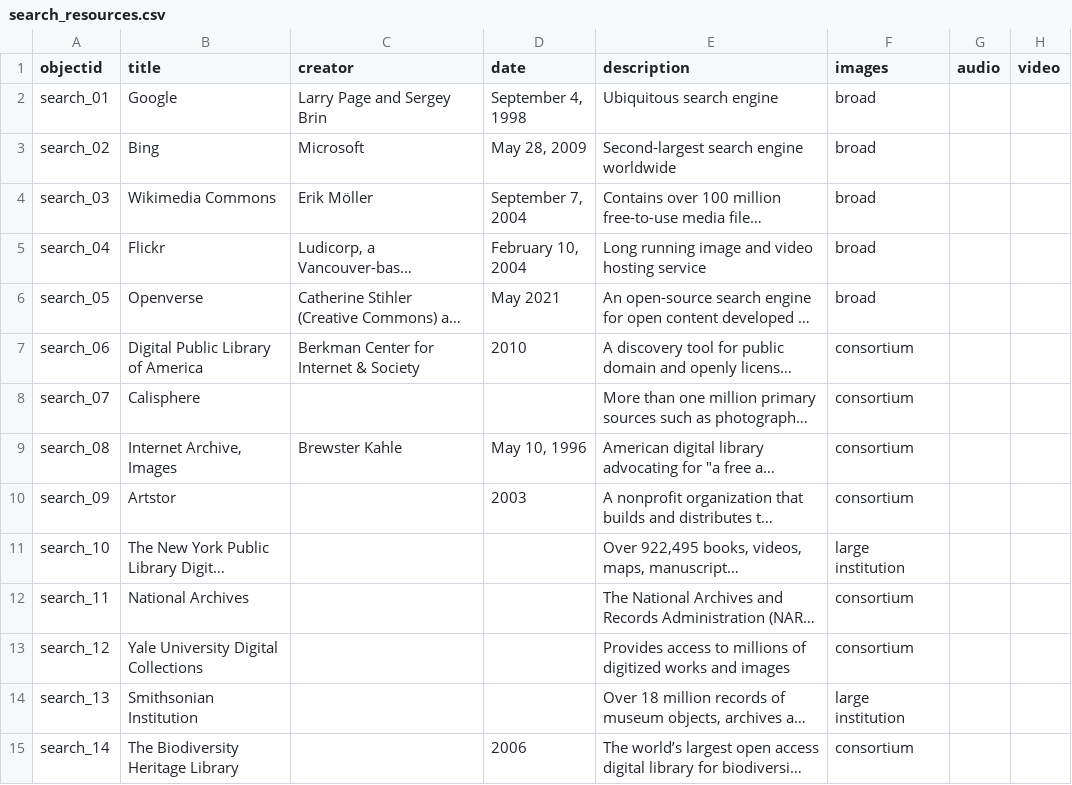
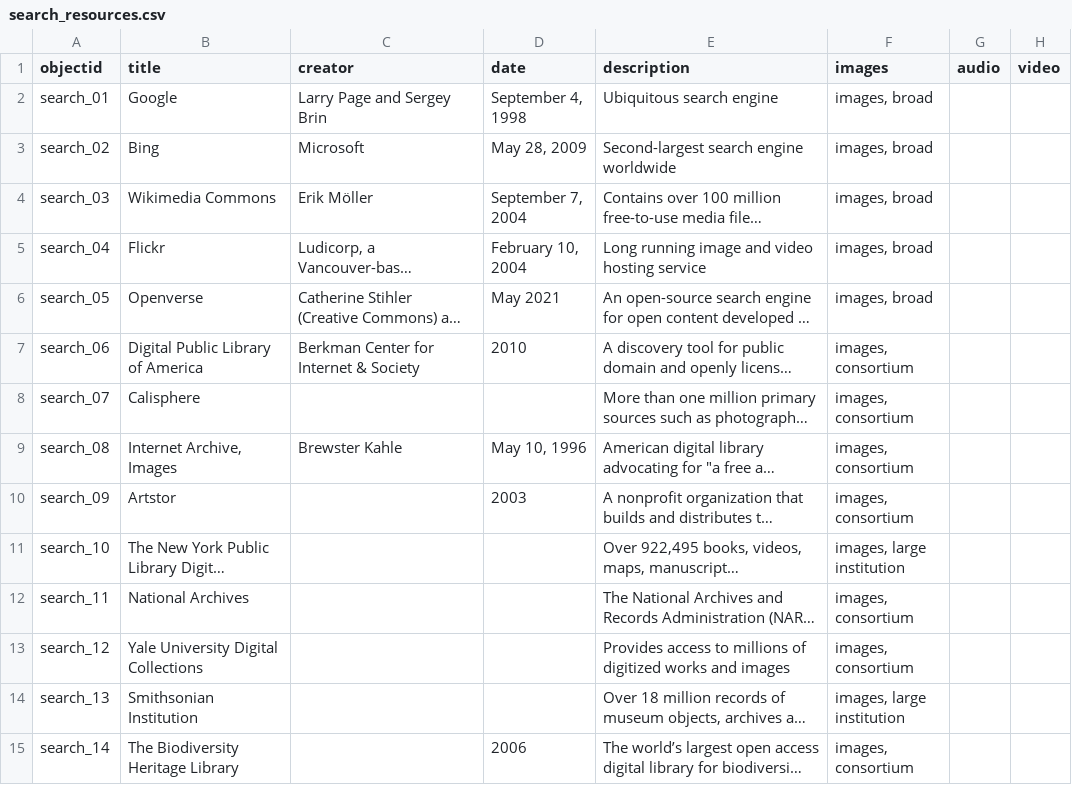
Before and after one commit to aweymo-ui/source_cr_free, a CSV file: _data/search_resources.csv, drawn as a sheet; only a part is shown; long unchanged cells end in …; the diff covers the shown part only; the diff names each change by its address in the sheet, - before the commit and + after, or states it on an @@ line.

```diff
--- a/_data/search_resources.csv
+++ b/_data/search_resources.csv
-F2:F6 (images): broad
+F2:F6 (images): images, broad
-F7:F10 (images): consortium
+F7:F10 (images): images, consortium
-F11 (images): large institution
+F11 (images): images, large institution
-F12:F13 (images): consortium
+F12:F13 (images): images, consortium
-F14 (images): large institution
+F14 (images): images, large institution
-F15 (images): consortium
+F15 (images): images, consortium
```
Also changed, not shown: 29 edited cells elsewhere in this file, _data/config-browse.csv, 1 other file.
